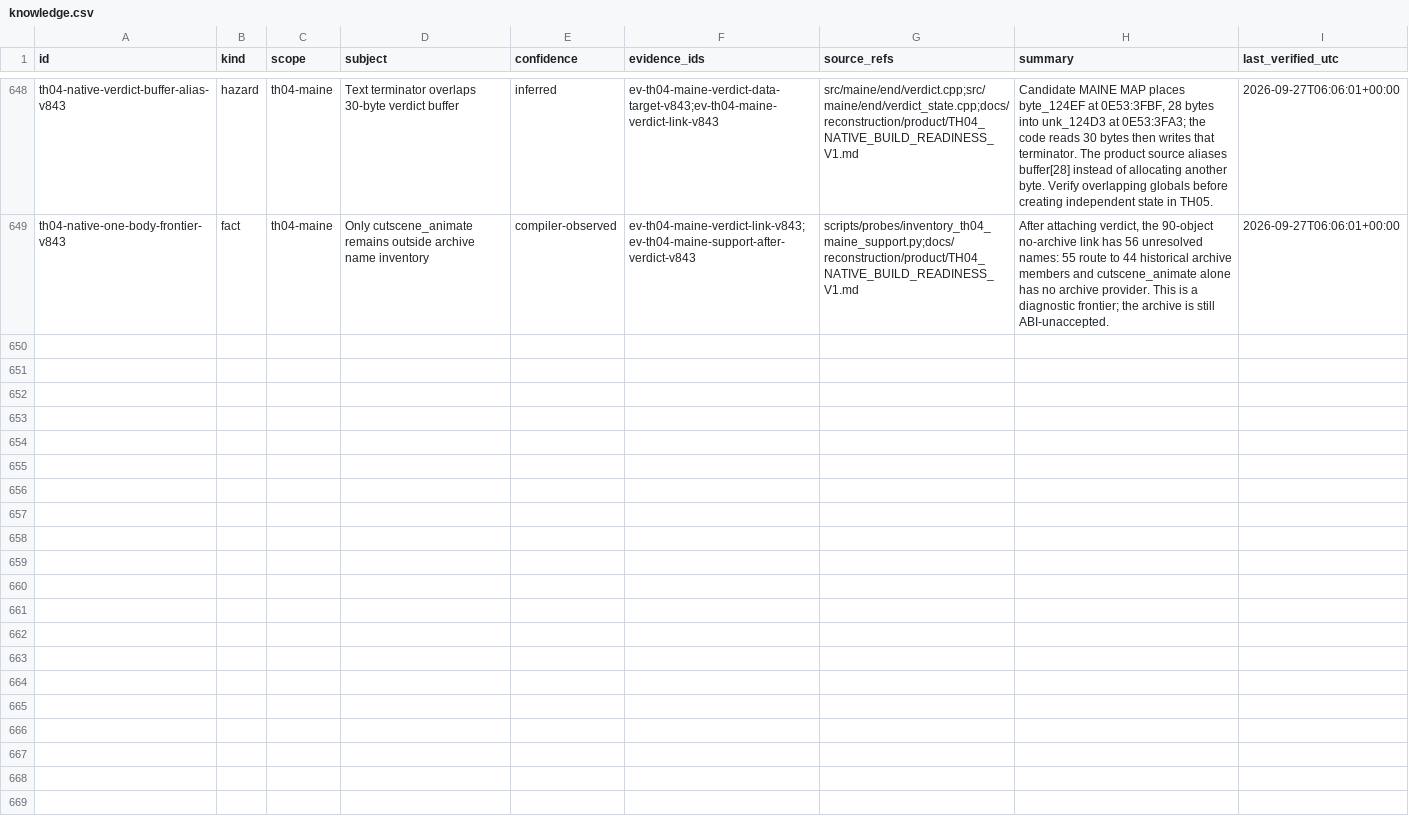
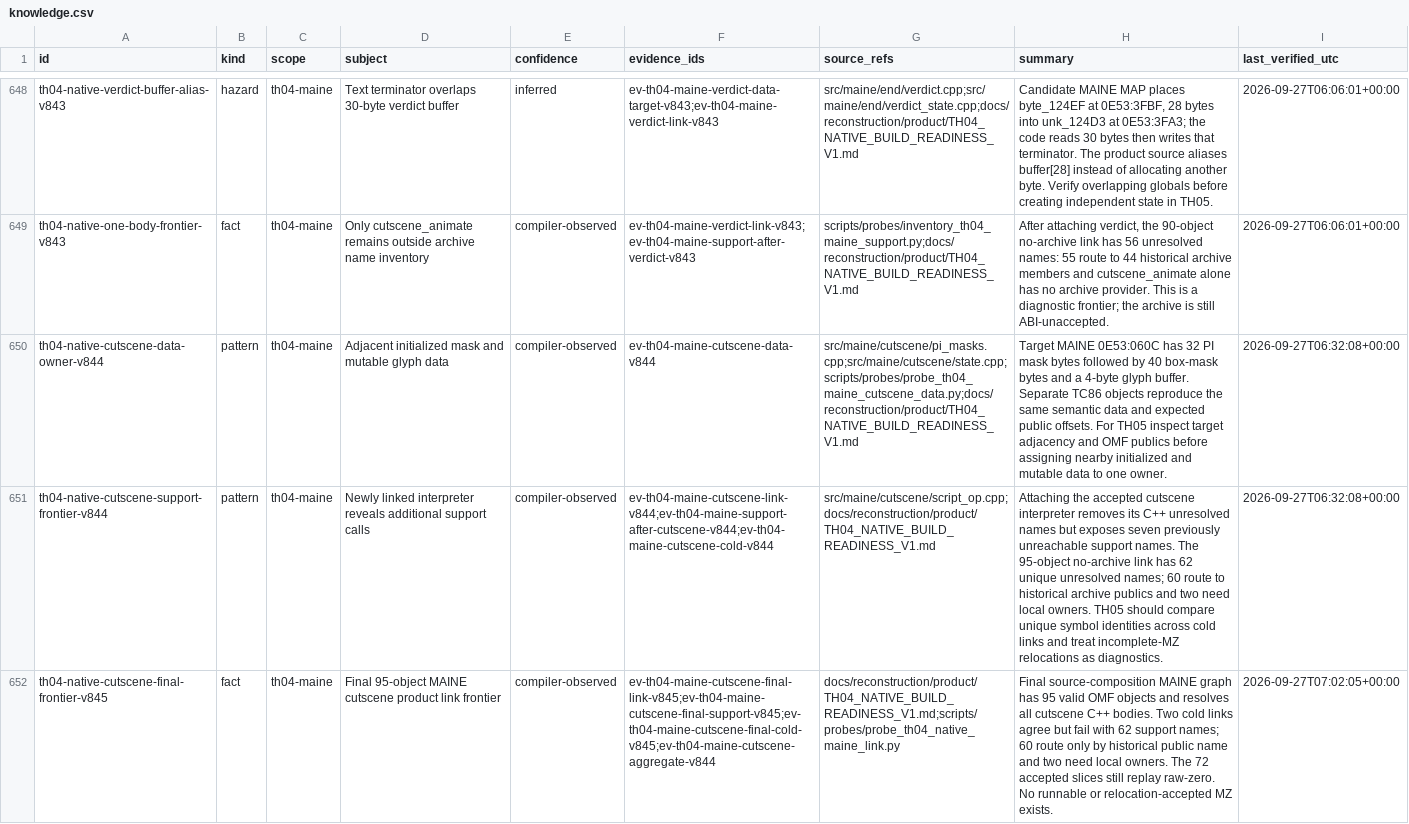
Before and after one commit to DropSonic0/th04, a CSV file: config/knowledge.csv, drawn as a sheet; only a part is shown, gaps mark what is left out; the diff names each change by its address in the sheet, - before the commit and + after, or states it on an @@ line.

Commit message:
gpt-6-sol: attach TH04 MAINE cutscene interpreter to native build

```diff
--- a/config/knowledge.csv
+++ b/config/knowledge.csv
+row 650: th04-native-cutscene-data-owner-v844 | pattern | th04-maine | Adjacent initialized mask and mutable glyph data | compiler-observed | ev-th04-maine-cutscene-data-v844 | src/maine/cutscene/pi_masks.cpp;src/maine/cutscene/state.cpp;scripts/probes/probe_th04_maine_cutscene_data.py;docs/reconstruction/product/TH04_NATIVE_BUILD_READINESS_V1.md | Target MAINE 0E53:060C has 32 PI mask bytes followed by 40 box-mask bytes and a 4-byte glyph buffer. Separate TC86 objects reproduce the same semantic data and expected public offsets. For TH05 inspect target adjacency and OMF publics before assigning nearby initialized and mutable data to one owner. | 2026-09-27T06:32:08+00:00
+row 651: th04-native-cutscene-support-frontier-v844 | pattern | th04-maine | Newly linked interpreter reveals additional support calls | compiler-observed | ev-th04-maine-cutscene-link-v844;ev-th04-maine-support-after-cutscene-v844;ev-th04-maine-cutscene-cold-v844 | src/maine/cutscene/script_op.cpp;docs/reconstruction/product/TH04_NATIVE_BUILD_READINESS_V1.md | Attaching the accepted cutscene interpreter removes its C++ unresolved names but exposes seven previously unreachable support names. The 95-object no-archive link has 62 unique unresolved names; 60 route to historical archive publics and two need local owners. TH05 should compare unique symbol identities across cold links and treat incomplete-MZ relocations as diagnostics. | 2026-09-27T06:32:08+00:00
+row 652: th04-native-cutscene-final-frontier-v845 | fact | th04-maine | Final 95-object MAINE cutscene product link frontier | compiler-observed | ev-th04-maine-cutscene-final-link-v845;ev-th04-maine-cutscene-final-support-v845;ev-th04-maine-cutscene-final-cold-v845;ev-th04-maine-cutscene-aggregate-v844 | docs/reconstruction/product/TH04_NATIVE_BUILD_READINESS_V1.md;scripts/probes/probe_th04_native_maine_link.py | Final source-composition MAINE graph has 95 valid OMF objects and resolves all cutscene C++ bodies. Two cold links agree but fail with 62 support names; 60 route only by historical public name and two need local owners. The 72 accepted slices still replay raw-zero. No runnable or relocation-accepted MZ exists. | 2026-09-27T07:02:05+00:00
```
Also changed, not shown: 11 other files.
